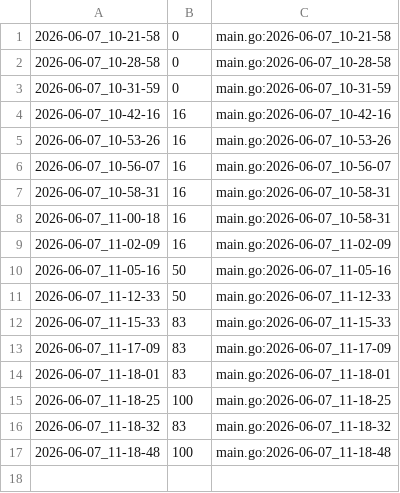
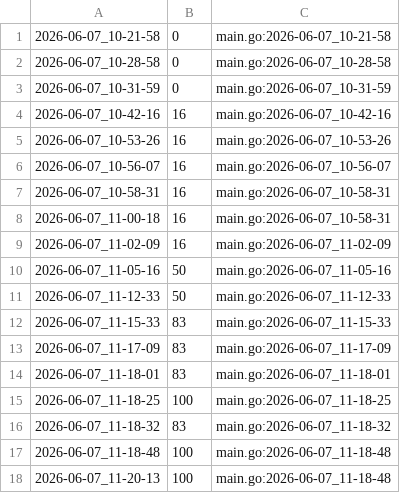
Before and after one commit to qxcode-course/ed-seg-bloco-a-verissimo69, a CSV file: .tko/track/ed@bufferring/track.csv, drawn as a sheet; the diff names each change by its address in the sheet, - before the commit and + after, or states it on an @@ line.

```diff
--- a/.tko/track/ed@bufferring/track.csv
+++ b/.tko/track/ed@bufferring/track.csv
+row 18: 2026-06-07_11-20-13 | 100 | main.go:2026-06-07_11-18-48
```
Also changed, not shown: .tko/track/ed@princesa/track.csv, 14 other files.
